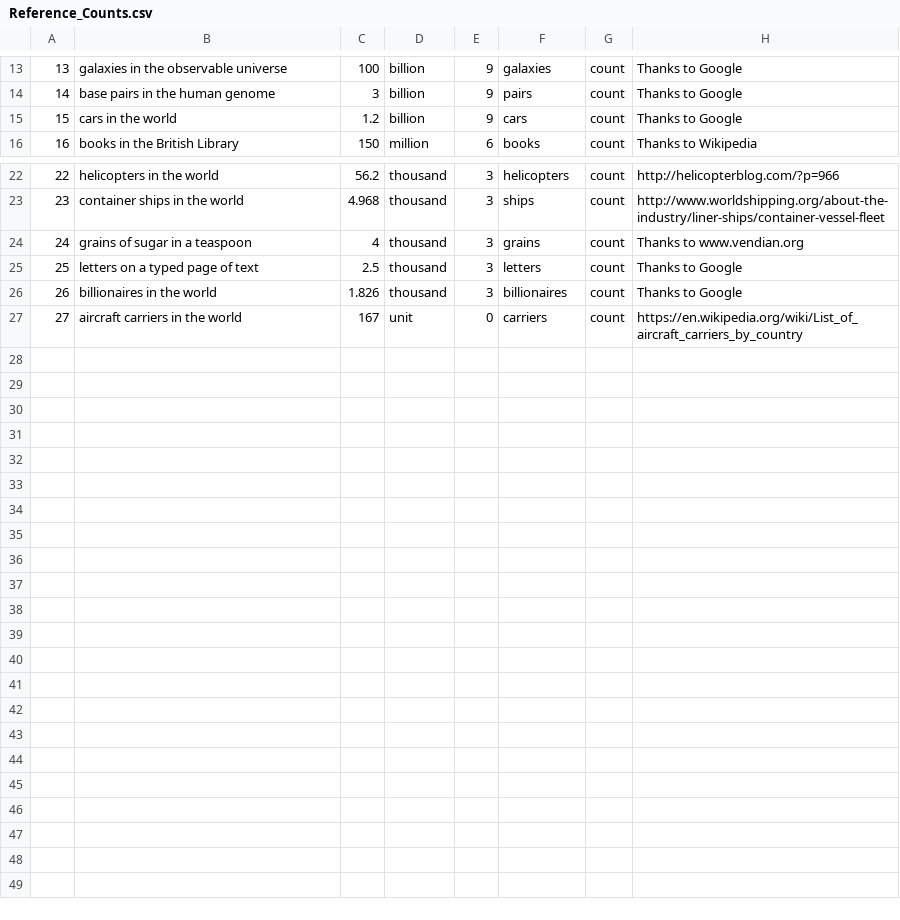
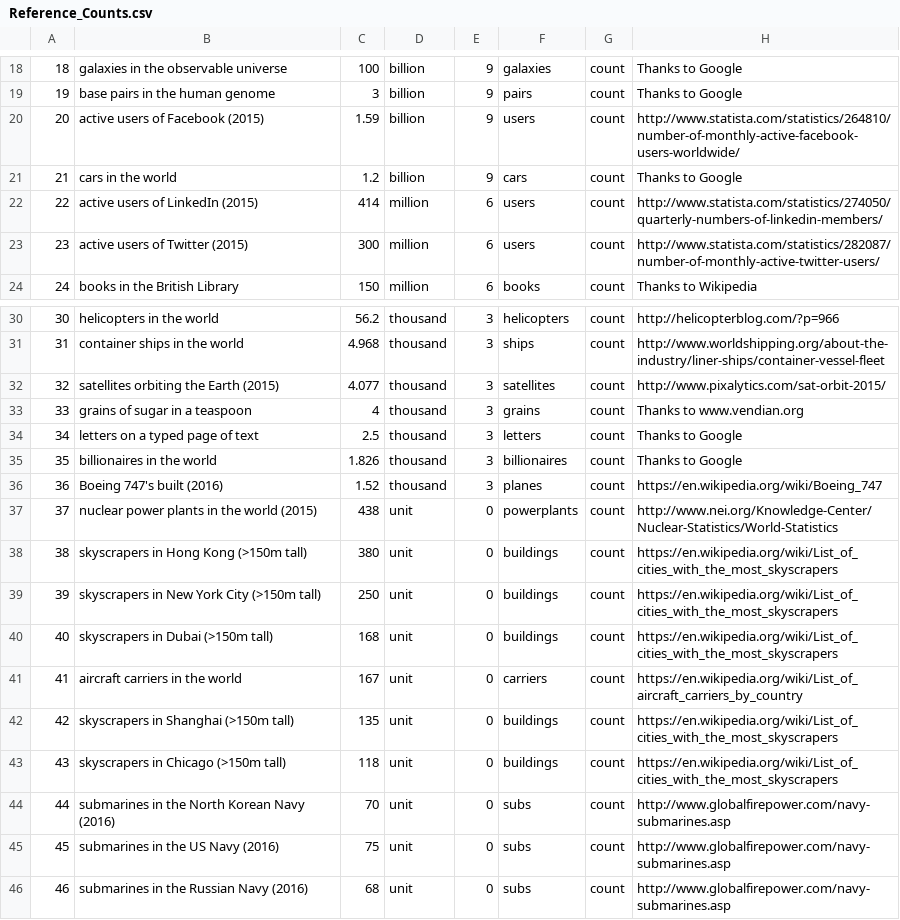
Before and after one commit to andrewcaelliott/my-first-blog, a CSV file: blog/data/Reference_Counts.csv, drawn as a sheet; only a part is shown, gaps mark what is left out; the diff covers the shown part only; the diff names each change by its address in the sheet, - before the commit and + after, or states it on an @@ line.

Commit message:
#Reference Counts

```diff
--- a/blog/data/Reference_Counts.csv
+++ b/blog/data/Reference_Counts.csv
@@ column A renumbered between rows 3 and 41 @@
+row 20: 20 | active users of Facebook (2015) | 1.59 | billion | 9 | users | count | http://www.statista.com/statistics/264810/number-of-monthly-active-facebook-users-worldwide/
+row 22: 22 | active users of LinkedIn (2015) | 414 | million | 6 | users | count | http://www.statista.com/statistics/274050/quarterly-numbers-of-linkedin-members/
+row 23: 23 | active users of Twitter (2015) | 300 | million | 6 | users | count | http://www.statista.com/statistics/282087/number-of-monthly-active-twitter-users/
+row 32: 32 | satellites orbiting the Earth (2015) | 4.077 | thousand | 3 | satellites | count | http://www.pixalytics.com/sat-orbit-2015/
+row 36: 36 | Boeing 747's built (2016) | 1.52 | thousand | 3 | planes | count | https://en.wikipedia.org/wiki/Boeing_747
+row 37: 37 | nuclear power plants in the world (2015) | 438 | unit | 0 | powerplants | count | http://www.nei.org/Knowledge-Center/Nuclear-Statistics/World-Statistics
+row 38: 38 | skyscrapers in Hong Kong (>150m tall) | 380 | unit | 0 | buildings | count | https://en.wikipedia.org/wiki/List_of_cities_with_the_most_skyscrapers
+row 39: 39 | skyscrapers in New York City (>150m tall) | 250 | unit | 0 | buildings | count | https://en.wikipedia.org/wiki/List_of_cities_with_the_most_skyscrapers
+row 40: 40 | skyscrapers in Dubai (>150m tall) | 168 | unit | 0 | buildings | count | https://en.wikipedia.org/wiki/List_of_cities_with_the_most_skyscrapers
+row 42: 42 | skyscrapers in Shanghai (>150m tall) | 135 | unit | 0 | buildings | count | https://en.wikipedia.org/wiki/List_of_cities_with_the_most_skyscrapers
+row 43: 43 | skyscrapers in Chicago (>150m tall) | 118 | unit | 0 | buildings | count | https://en.wikipedia.org/wiki/List_of_cities_with_the_most_skyscrapers
+row 44: 44 | submarines in the North Korean Navy (2016) | 70 | unit | 0 | subs | count | http://www.globalfirepower.com/navy-submarines.asp
+row 45: 45 | submarines in the US Navy (2016) | 75 | unit | 0 | subs | count | http://www.globalfirepower.com/navy-submarines.asp
+row 46: 46 | submarines in the Russian Navy (2016) | 68 | unit | 0 | subs | count | http://www.globalfirepower.com/navy-submarines.asp
```
Also changed, not shown: 5 added rows elsewhere in this file, 2 other files.
